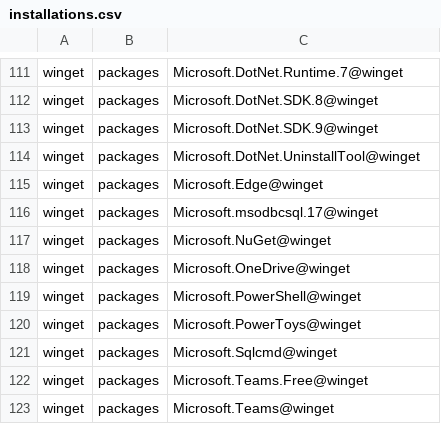
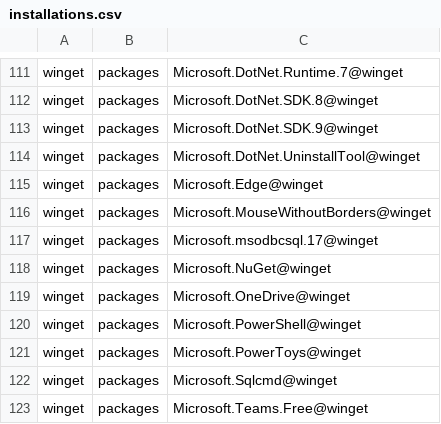
Before and after one commit to lancra/dotfiles, a CSV file: .local/share/machine/keyblade/software/installations.csv, drawn as a sheet; only a part is shown, gaps mark what is left out; the shorter side is filled out with more unchanged rows; the diff names each change by its address in the sheet, - before the commit and + after, or states it on an @@ line.

Commit message:
winget: install mouse without borders
After encountering issues with the PowerToys installation, the Microsoft
Garage version will be used instead.

```diff
--- a/.local/share/machine/keyblade/software/installations.csv
+++ b/.local/share/machine/keyblade/software/installations.csv
+row 116: winget | packages | Microsoft.MouseWithoutBorders@winget
```
Also changed, not shown: 1 other file.
